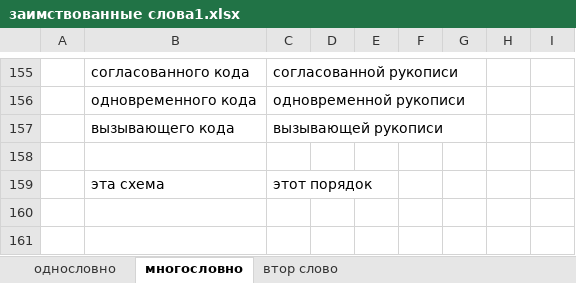
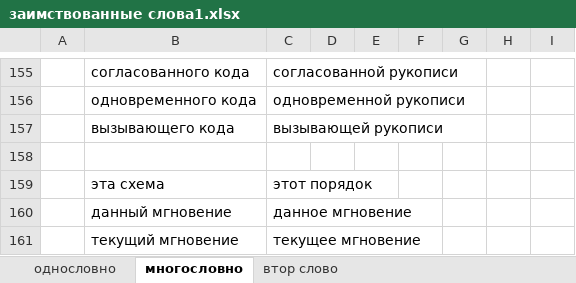
Before and after one commit to rust-lang-ru/book, an Excel workbook: заимствованные слова1.xlsx, sheet многословно, drawn as a sheet; only a part is shown, gaps mark what is left out; values as stored, in another font and other column widths than the file's, no borders; the diff names each change by its address in the sheet, - before the commit and + after, or states it on an @@ line.

```diff
--- a/заимствованные слова1.xlsx (sheet многословно)
+++ b/заимствованные слова1.xlsx (sheet многословно)
+row 160:  | данный мгновение | данное мгновение
+row 161:  | текущий мгновение | текущее мгновение
```
Also changed, not shown: sheet однословно, 38 other files.
